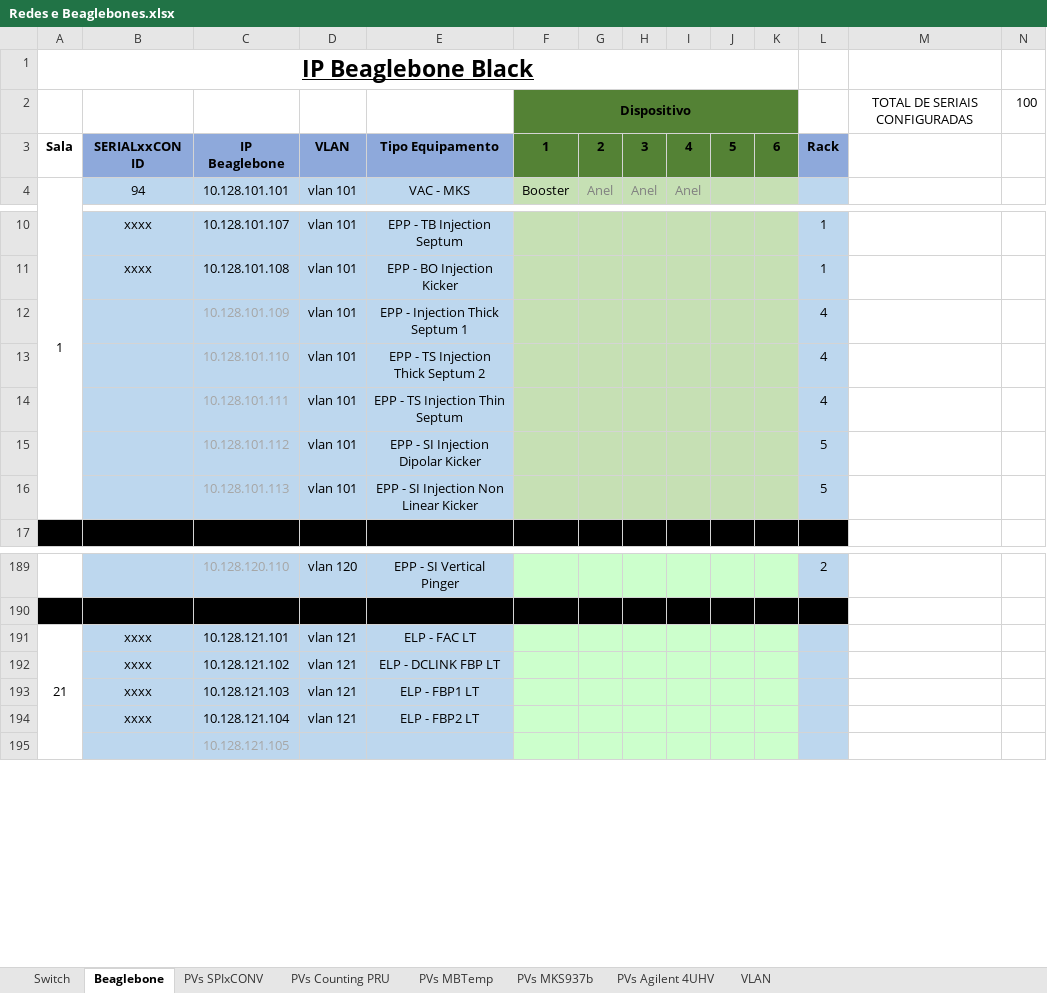
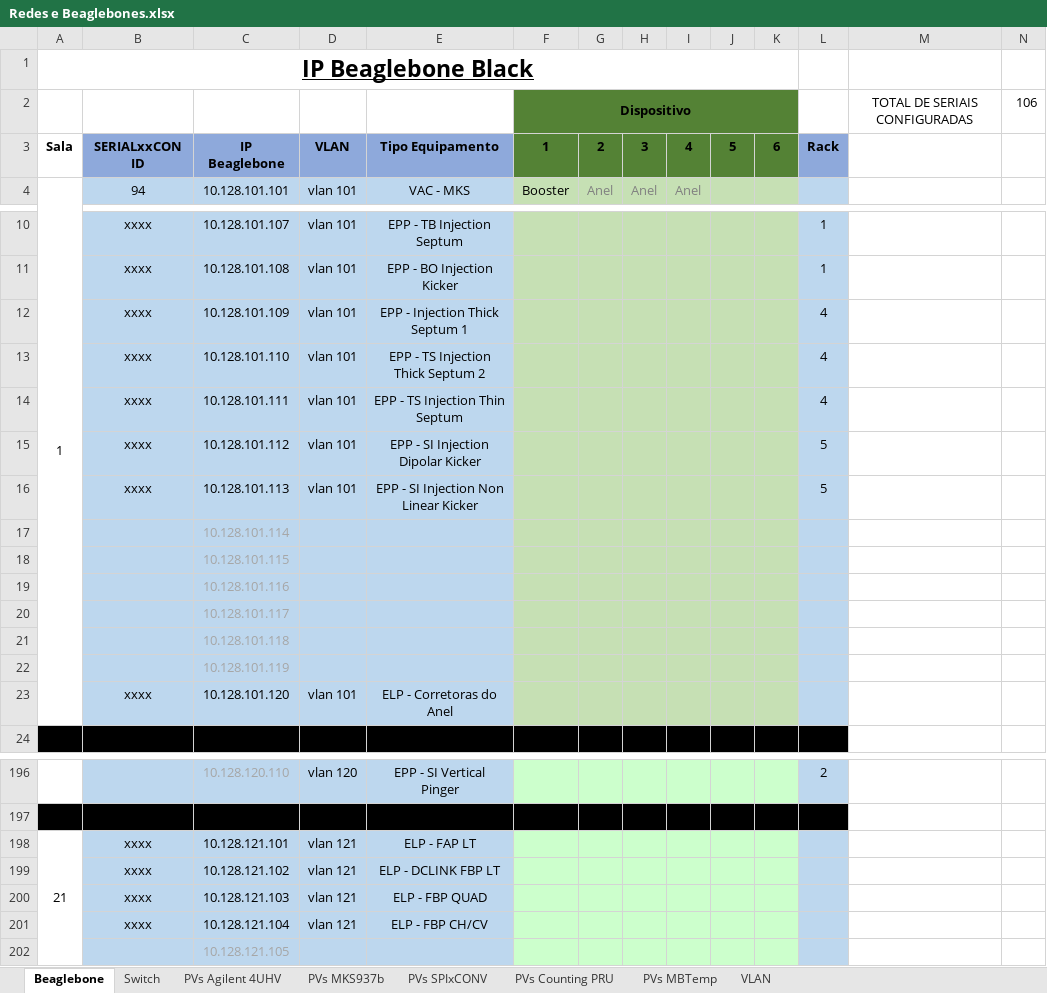
Before and after one commit to lnls-sirius/streamdevice-ioc, an Excel workbook: spreadsheet/Redes e Beaglebones.xlsx, sheet Beaglebone, drawn as a sheet; only a part is shown, gaps mark what is left out; values as stored, in another font and other column widths than the file's, no borders; addresses are those after the commit; the diff names each change by its address in the sheet, - before the commit and + after, or states it on an @@ line.

```diff
--- a/spreadsheet/Redes e Beaglebones.xlsx (sheet Beaglebone)
+++ b/spreadsheet/Redes e Beaglebones.xlsx (sheet Beaglebone)
@@ sheet tab order changed: Beaglebone | Switch | PVs Agilent 4UHV | PVs MKS937b | PVs SPIxCONV | PVs Counting PRU | PVs MBTemp | VLAN @@
-N2: 100
+N2: 106
-B12:B16: (empty)
+B12:B16: xxxx
-C12:C16 text colour: #A6A6A6
+C12:C16 text colour: black
+row 17:  |  | 10.128.101.114
+row 18:  |  | 10.128.101.115
+row 19:  |  | 10.128.101.116
+row 20:  |  | 10.128.101.117
+row 21:  |  | 10.128.101.118
+row 22:  |  | 10.128.101.119
+row 23:  | xxxx | 10.128.101.120 | vlan 101 | ELP - Corretoras do Anel
-E198: ELP - FAC LT
+E198: ELP - FAP LT
-E200: ELP - FBP1 LT
+E200: ELP - FBP QUAD
-E201: ELP - FBP2 LT
+E201: ELP - FBP CH/CV
```
Also changed, not shown: sheet PVs Agilent 4UHV, sheet PVs MKS937b, sheet PVs SPIxCONV, sheet PVs Counting PRU, sheet PVs MBTemp, sheet Switch, formulas that keep their value, 18 other files.
